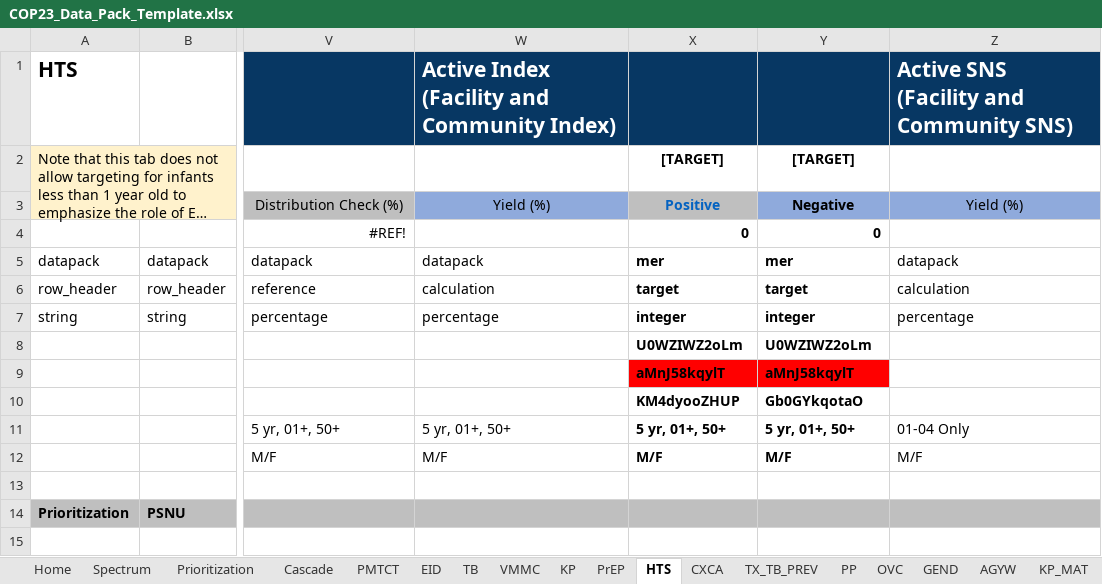
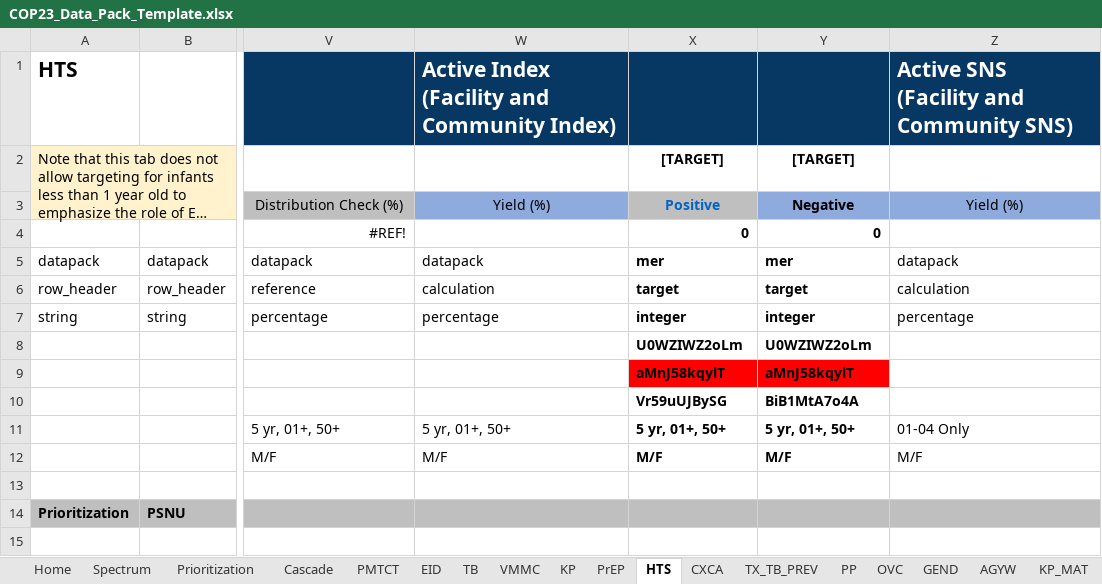
Before and after one commit to pepfar-datim/datapackr, an Excel workbook: inst/extdata/COP23_Data_Pack_Template.xlsx, sheet HTS, drawn as a sheet; only a part is shown, gaps mark what is left out; long unchanged cells end in …; values as stored, in another font and other column widths than the file's, no borders; conditional formats not drawn; the diff names each change by its address in the sheet, - before the commit and + after, or states it on an @@ line.

Commit message:
DP-788
HTS_Index and other row 10 updates and review

```diff
--- a/inst/extdata/COP23_Data_Pack_Template.xlsx (sheet HTS)
+++ b/inst/extdata/COP23_Data_Pack_Template.xlsx (sheet HTS)
-X10: KM4dyooZHUP
+X10: Vr59uUJBySG
-Y10: Gb0GYkqotaO
+Y10: BiB1MtA7o4A
```
